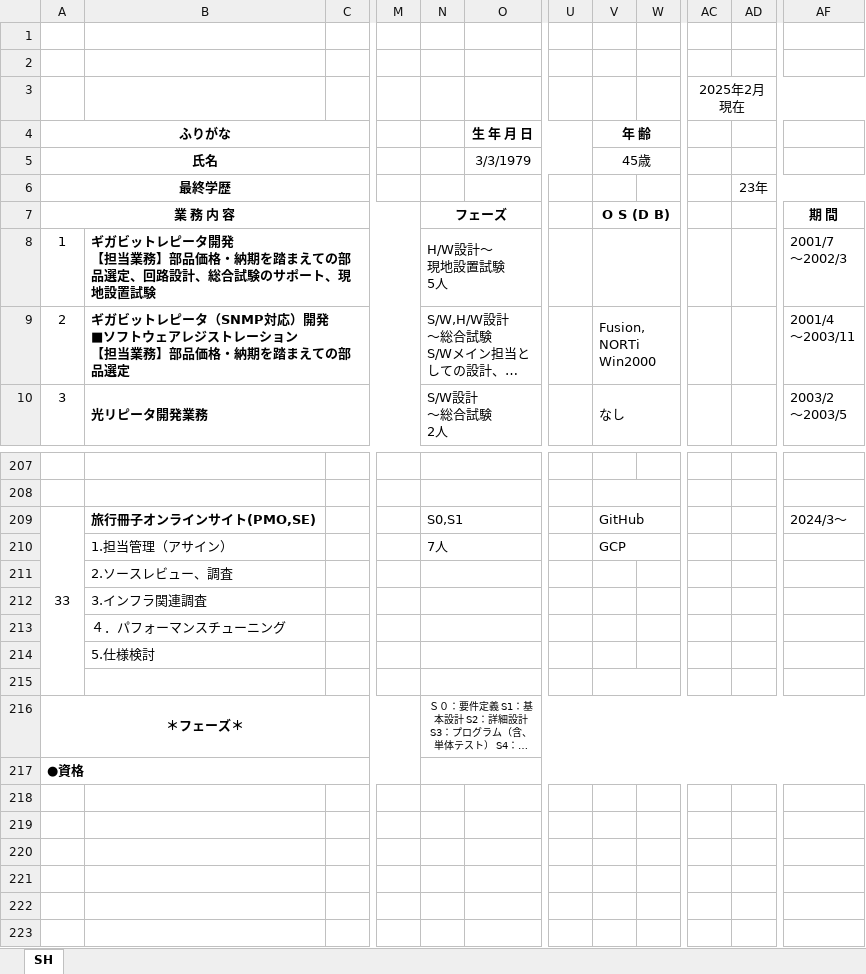
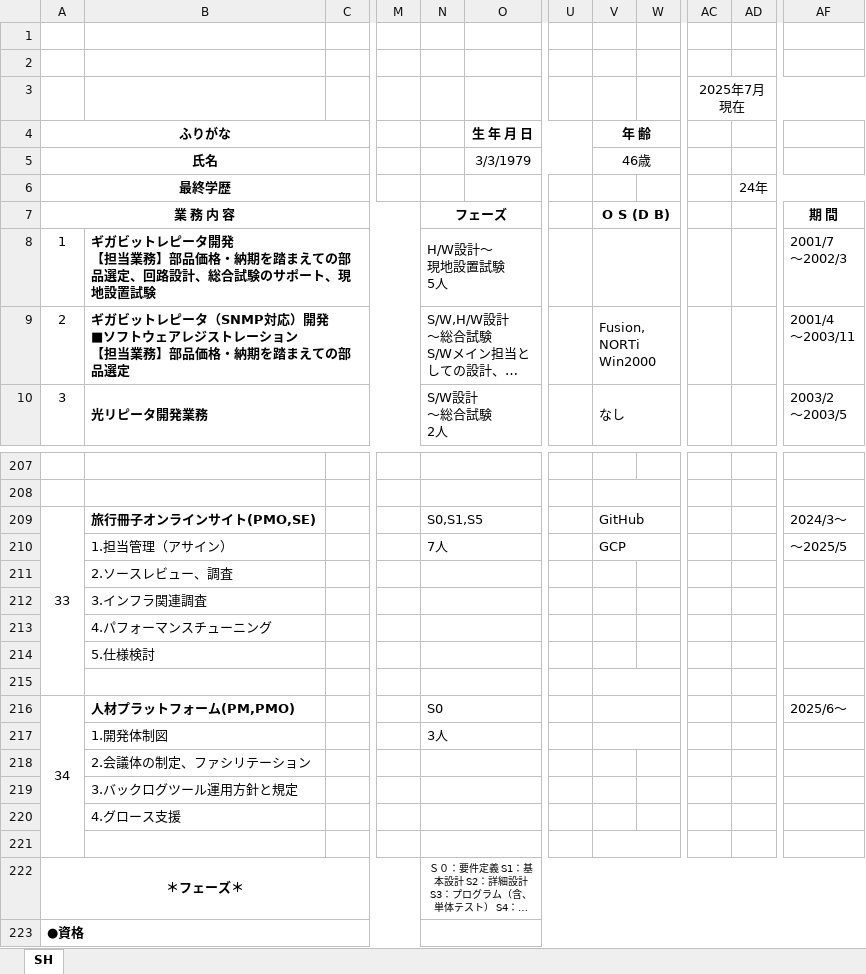
Before and after one commit to saitouq/Portfolio, an Excel workbook: 業務経歴書.xlsx, sheet SH, drawn as a sheet; only a part is shown, gaps mark what is left out; long unchanged cells end in …; values as stored, in another font and other column widths than the file's, no borders; removed rows and columns are numbered as before the commit, all else as after; rows hold the shown columns only; the diff names each change by its address in the sheet, - before the commit and + after, or states it on an @@ line.

Commit message:
Add files via upload
2025/07

```diff
--- a/業務経歴書.xlsx (sheet SH)
+++ b/業務経歴書.xlsx (sheet SH)
-AC3: 2025年2月 現在
+AC3: 2025年7月 現在
-V5 (年 齢): 45歳
+V5 (年 齢): 46歳
-AD6: 23年
+AD6: 24年
-A209:A215 merged
+A209:A215 merged
-N209: S0,S1
+N209: S0,S1,S5
-AF210: (empty)
+AF210: ～2025/5
-B213: ４．パフォーマンスチューニング
+B213: 4.パフォーマンスチューニング
+row 215: (empty)
+row 216: 34 | 人材プラットフォーム(PM,PMO) |  |  | S0 |  |  |  |  |  |  | 2025/6～
+row 217:  | 1.開発体制図 |  |  | 3人
+row 218:  | 2.会議体の制定、ファシリテーション
+row 219:  | 3.バックログツール運用方針と規定
+row 220:  | 4.グロース支援
```
